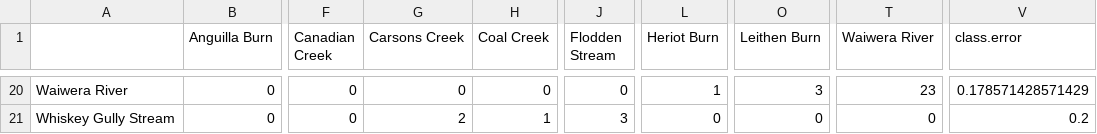
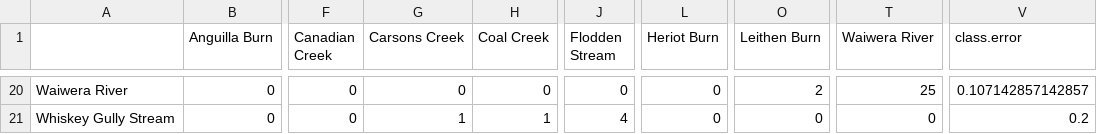
Before and after one commit to OlivierRaven/Raven_et_al._2025_Fisheries_Research, a CSV file: outputs/rf_conf_matrix.csv, drawn as a sheet; only a part is shown, gaps mark what is left out; the diff covers the shown part only; the diff names each change by its address in the sheet, - before the commit and + after, or states it on an @@ line.

```diff
--- a/outputs/rf_conf_matrix.csv
+++ b/outputs/rf_conf_matrix.csv
-L20 (Heriot Burn): 1
+L20 (Heriot Burn): 0
-O20 (Leithen Burn): 3
+O20 (Leithen Burn): 2
-T20 (Waiwera River): 23
+T20 (Waiwera River): 25
-V20 (class.error): 0.178571428571429
+V20 (class.error): 0.107142857142857
-G21 (Carsons Creek): 2
+G21 (Carsons Creek): 1
-J21 (Flodden Stream): 3
+J21 (Flodden Stream): 4
```
Also changed, not shown: 59 edited cells elsewhere in this file, 32 other files.
